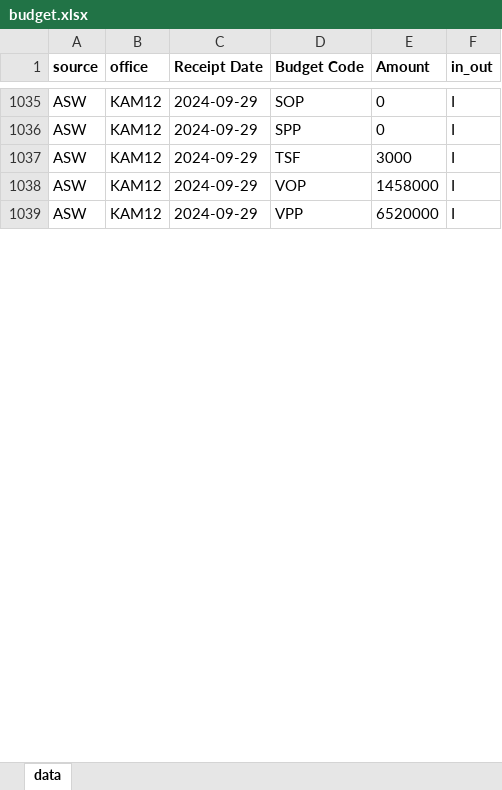
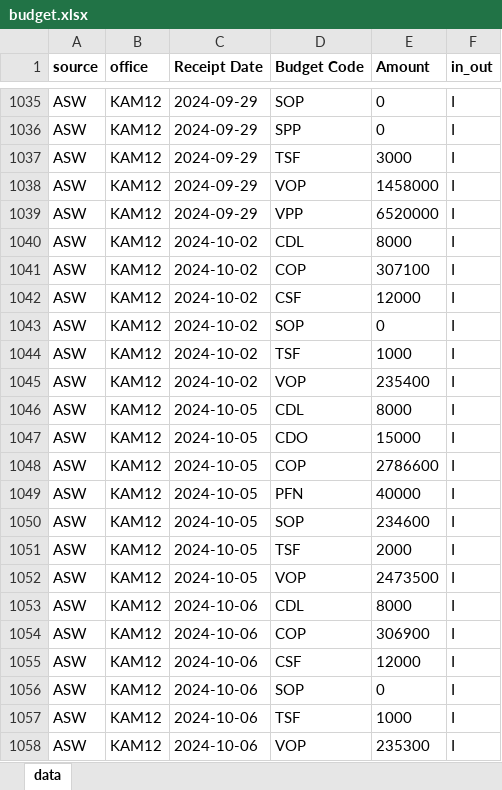
Before and after one commit to DARA-TOUCH/kam12project, an Excel workbook: backend/temp/list01/list01/sad_and_budget/budget.xlsx, sheet data, drawn as a sheet; only a part is shown, gaps mark what is left out; values as stored, in another font and other column widths than the file's, no borders; the diff covers the shown part only; the diff names each change by its address in the sheet, - before the commit and + after, or states it on an @@ line.

```diff
--- a/backend/temp/list01/list01/sad_and_budget/budget.xlsx (sheet data)
+++ b/backend/temp/list01/list01/sad_and_budget/budget.xlsx (sheet data)
+row 1040: ASW | KAM12 | 2024-10-02 | CDL | 8000 | I
+row 1041: ASW | KAM12 | 2024-10-02 | COP | 307100 | I
+row 1042: ASW | KAM12 | 2024-10-02 | CSF | 12000 | I
+row 1043: ASW | KAM12 | 2024-10-02 | SOP | 0 | I
+row 1044: ASW | KAM12 | 2024-10-02 | TSF | 1000 | I
+row 1045: ASW | KAM12 | 2024-10-02 | VOP | 235400 | I
+row 1046: ASW | KAM12 | 2024-10-05 | CDL | 8000 | I
+row 1047: ASW | KAM12 | 2024-10-05 | CDO | 15000 | I
+row 1048: ASW | KAM12 | 2024-10-05 | COP | 2786600 | I
+row 1049: ASW | KAM12 | 2024-10-05 | PFN | 40000 | I
+row 1050: ASW | KAM12 | 2024-10-05 | SOP | 234600 | I
+row 1051: ASW | KAM12 | 2024-10-05 | TSF | 2000 | I
+row 1052: ASW | KAM12 | 2024-10-05 | VOP | 2473500 | I
+row 1053: ASW | KAM12 | 2024-10-06 | CDL | 8000 | I
+row 1054: ASW | KAM12 | 2024-10-06 | COP | 306900 | I
+row 1055: ASW | KAM12 | 2024-10-06 | CSF | 12000 | I
+row 1056: ASW | KAM12 | 2024-10-06 | SOP | 0 | I
+row 1057: ASW | KAM12 | 2024-10-06 | TSF | 1000 | I
+row 1058: ASW | KAM12 | 2024-10-06 | VOP | 235300 | I
```
Also changed, not shown: 262 added rows elsewhere in this sheet, backend/temp/list01/list01/sad_and_budget/sad_detail.xlsx, 22 other files.
